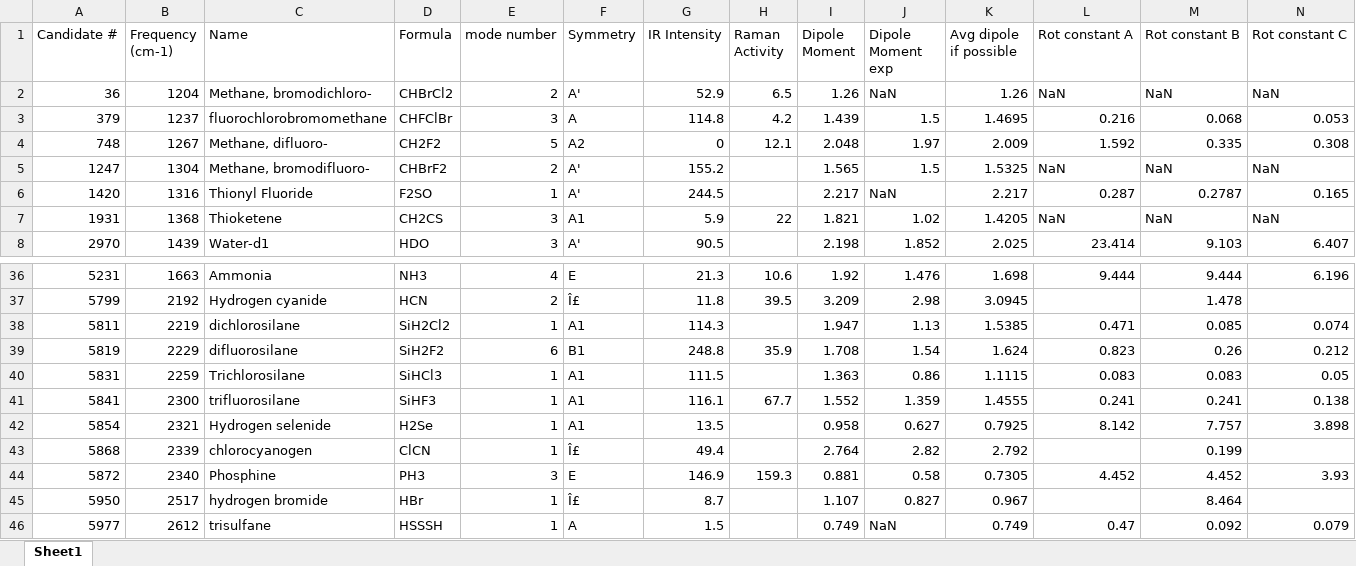
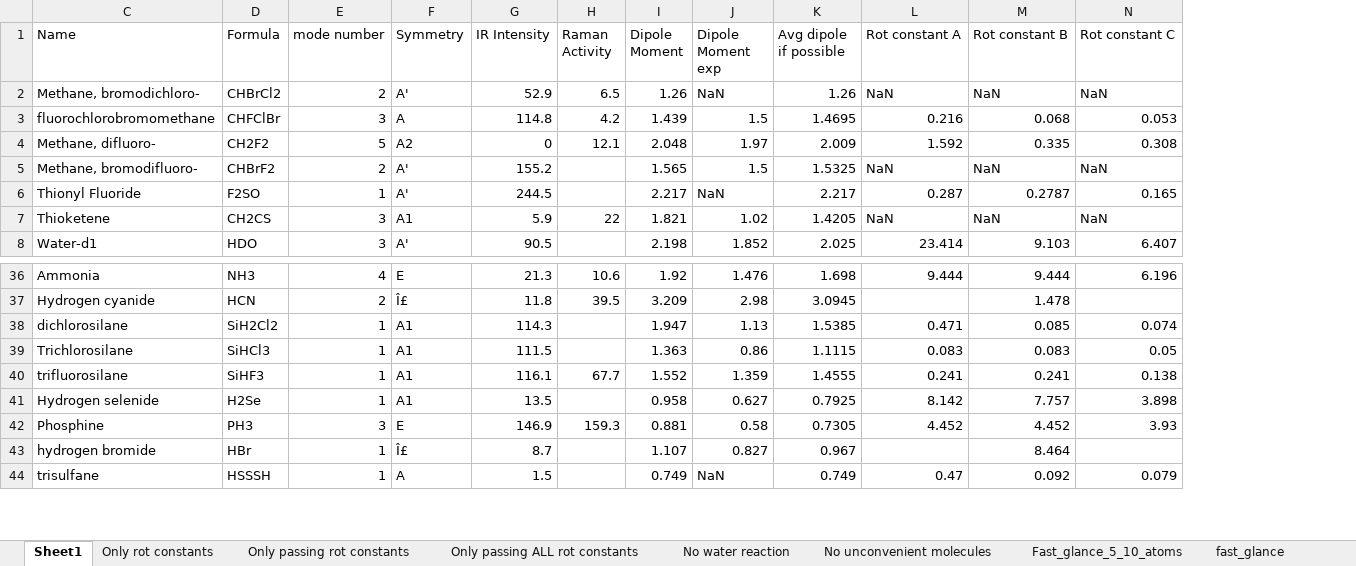
Before and after one commit to mirelae97/molecule_filtration, an Excel workbook: csv_files/filter5_stability_availability_rot_constants_quadrupole.xlsx, sheet Sheet1, drawn as a sheet; only a part is shown, gaps mark what is left out; values as stored, in another font and other column widths than the file's, no cell formats; rows hold the shown columns only; the diff names each change by its address in the sheet, - before the commit and + after, or states it on an @@ line.

```diff
--- a/csv_files/filter5_stability_availability_rot_constants_quadrupole.xlsx (sheet Sheet1)
+++ b/csv_files/filter5_stability_availability_rot_constants_quadrupole.xlsx (sheet Sheet1)
+sheet tab: Only rot constants
+sheet tab: Only passing rot constants
+sheet tab: Only passing ALL rot constants
+sheet tab: No water reaction
+sheet tab: No unconvenient molecules
+sheet tab: Fast_glance_5_10_atoms
+sheet tab: fast_glance
@@ column A (Candidate #) hidden, rows 2-8: 36 | 379 | 748 | 1247 | 1420 | 1931 | 2970; rows 36-38: 5231 | 5799 | 5811; rows 40-42: 5831 | 5841 | 5854; rows 44-46: 5872 | 5950 | 5977 @@
@@ column B (Frequency (cm-1)) hidden, rows 2-8: 1204 | 1237 | 1267 | 1304 | 1316 | 1368 | 1439; rows 36-38: 1663 | 2192 | 2219; rows 40-42: 2259 | 2300 | 2321; rows 44-46: 2340 | 2517 | 2612 @@
-row 39: 5819 | 2229 | difluorosilane | SiH2F2 | 6 | B1 | 248.8 | 35.9 | 1.708 | 1.54 | 1.624 | 0.823 | 0.26 | 0.212
-row 43: 5868 | 2339 | chlorocyanogen | ClCN | 1 | Î£ | 49.4 |  | 2.764 | 2.82 | 2.792 |  | 0.199
```
Also changed, not shown: other sheet tabs, cell formats, formulas that keep their value, 9 other files.
